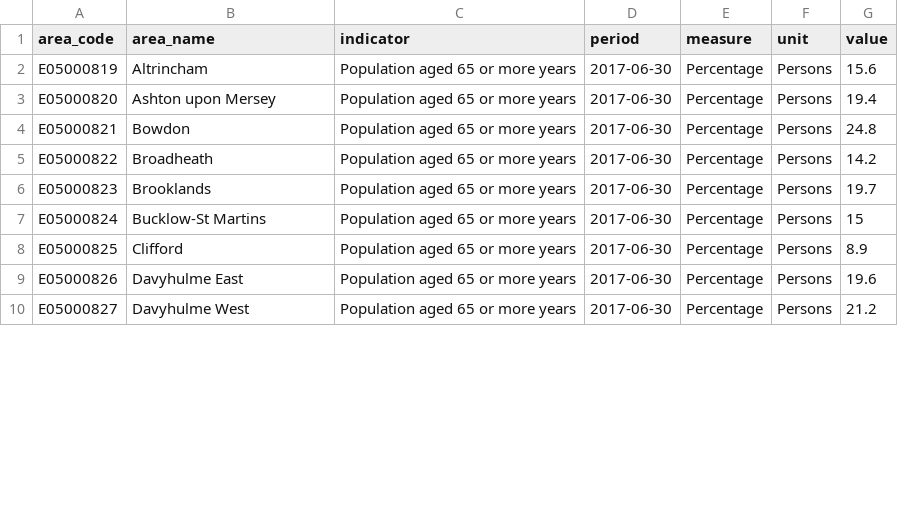
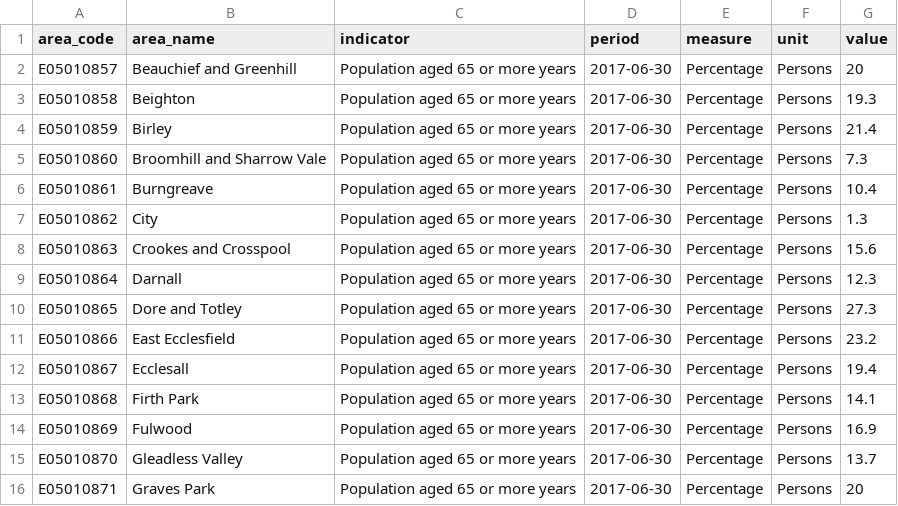
Before and after one commit to laurie-platt/ward_profiler, a CSV file: data/demographics/data/population_65_or_more_years.csv, drawn as a sheet; only a part is shown; the diff covers the shown part only.

```diff
--- a/data/demographics/data/population_65_or_more_years.csv
+++ b/data/demographics/data/population_65_or_more_years.csv
@@ -1,10 +1,16 @@
 area_code,area_name,indicator,period,measure,unit,value
-E05000819,Altrincham,Population aged 65 or more years,2017-06-30,Percentage,Persons,15.6
-E05000820,Ashton upon Mersey,Population aged 65 or more years,2017-06-30,Percentage,Persons,19.4
-E05000821,Bowdon,Population aged 65 or more years,2017-06-30,Percentage,Persons,24.8
-E05000822,Broadheath,Population aged 65 or more years,2017-06-30,Percentage,Persons,14.2
-E05000823,Brooklands,Population aged 65 or more years,2017-06-30,Percentage,Persons,19.7
-E05000824,Bucklow-St Martins,Population aged 65 or more years,2017-06-30,Percentage,Persons,15
-E05000825,Clifford,Population aged 65 or more years,2017-06-30,Percentage,Persons,8.9
-E05000826,Davyhulme East,Population aged 65 or more years,2017-06-30,Percentage,Persons,19.6
-E05000827,Davyhulme West,Population aged 65 or more years,2017-06-30,Percentage,Persons,21.2
+E05010857,Beauchief and Greenhill,Population aged 65 or more years,2017-06-30,Percentage,Persons,20
+E05010858,Beighton,Population aged 65 or more years,2017-06-30,Percentage,Persons,19.3
+E05010859,Birley,Population aged 65 or more years,2017-06-30,Percentage,Persons,21.4
+E05010860,Broomhill and Sharrow Vale,Population aged 65 or more years,2017-06-30,Percentage,Persons,7.3
+E05010861,Burngreave,Population aged 65 or more years,2017-06-30,Percentage,Persons,10.4
+E05010862,City,Population aged 65 or more years,2017-06-30,Percentage,Persons,1.3
+E05010863,Crookes and Crosspool,Population aged 65 or more years,2017-06-30,Percentage,Persons,15.6
+E05010864,Darnall,Population aged 65 or more years,2017-06-30,Percentage,Persons,12.3
+E05010865,Dore and Totley,Population aged 65 or more years,2017-06-30,Percentage,Persons,27.3
+E05010866,East Ecclesfield,Population aged 65 or more years,2017-06-30,Percentage,Persons,23.2
+E05010867,Ecclesall,Population aged 65 or more years,2017-06-30,Percentage,Persons,19.4
+E05010868,Firth Park,Population aged 65 or more years,2017-06-30,Percentage,Persons,14.1
+E05010869,Fulwood,Population aged 65 or more years,2017-06-30,Percentage,Persons,16.9
+E05010870,Gleadless Valley,Population aged 65 or more years,2017-06-30,Percentage,Persons,13.7
+E05010871,Graves Park,Population aged 65 or more years,2017-06-30,Percentage,Persons,20
```
Also changed, not shown: 1 added row and 36 edited cells elsewhere in this file, data/demographics/data/population_0-15_years.csv, data/demographics/data/population_16-64_years.csv, 16 other files.
